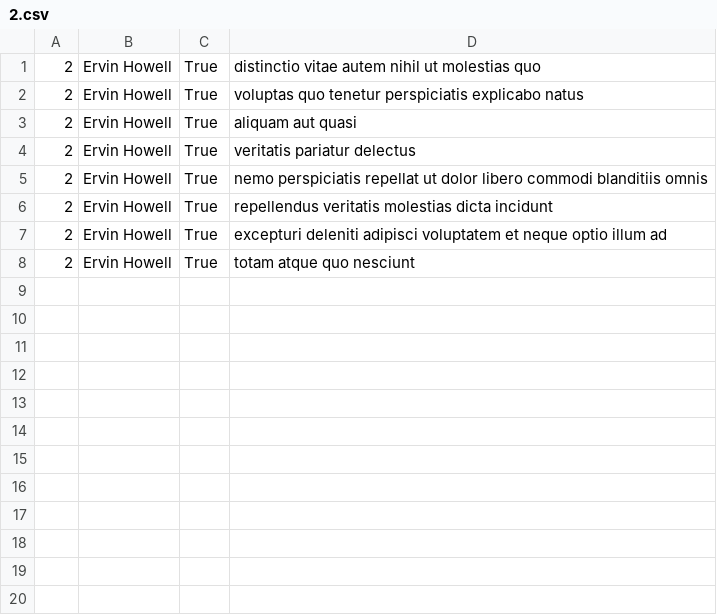
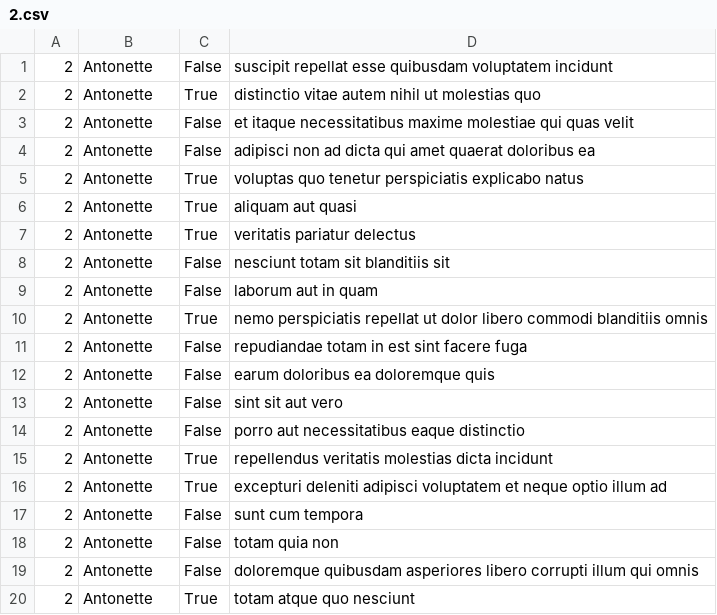
Before and after one commit to Michael-shambel/alx-system_engineering-devops, a CSV file: 0x15-api/2.csv, drawn as a sheet.

```diff
--- a/0x15-api/2.csv
+++ b/0x15-api/2.csv
@@ -1,8 +1,20 @@
-2,Ervin Howell,True,distinctio vitae autem nihil ut molestias quo
-2,Ervin Howell,True,voluptas quo tenetur perspiciatis explicabo natus
-2,Ervin Howell,True,aliquam aut quasi
-2,Ervin Howell,True,veritatis pariatur delectus
-2,Ervin Howell,True,nemo perspiciatis repellat ut dolor libero commodi blanditiis omnis
-2,Ervin Howell,True,repellendus veritatis molestias dicta incidunt
-2,Ervin Howell,True,excepturi deleniti adipisci voluptatem et neque optio illum ad
-2,Ervin Howell,True,totam atque quo nesciunt
+"2","Antonette","False","suscipit repellat esse quibusdam voluptatem incidunt"
+"2","Antonette","True","distinctio vitae autem nihil ut molestias quo"
+"2","Antonette","False","et itaque necessitatibus maxime molestiae qui quas velit"
+"2","Antonette","False","adipisci non ad dicta qui amet quaerat doloribus ea"
+"2","Antonette","True","voluptas quo tenetur perspiciatis explicabo natus"
+"2","Antonette","True","aliquam aut quasi"
+"2","Antonette","True","veritatis pariatur delectus"
+"2","Antonette","False","nesciunt totam sit blanditiis sit"
+"2","Antonette","False","laborum aut in quam"
+"2","Antonette","True","nemo perspiciatis repellat ut dolor libero commodi blanditiis omnis"
+"2","Antonette","False","repudiandae totam in est sint facere fuga"
+"2","Antonette","False","earum doloribus ea doloremque quis"
+"2","Antonette","False","sint sit aut vero"
+"2","Antonette","False","porro aut necessitatibus eaque distinctio"
+"2","Antonette","True","repellendus veritatis molestias dicta incidunt"
+"2","Antonette","True","excepturi deleniti adipisci voluptatem et neque optio illum ad"
+"2","Antonette","False","sunt cum tempora"
+"2","Antonette","False","totam quia non"
+"2","Antonette","False","doloremque quibusdam asperiores libero corrupti illum qui omnis"
+"2","Antonette","True","totam atque quo nesciunt"
```
Also changed, not shown: 1 other file.
